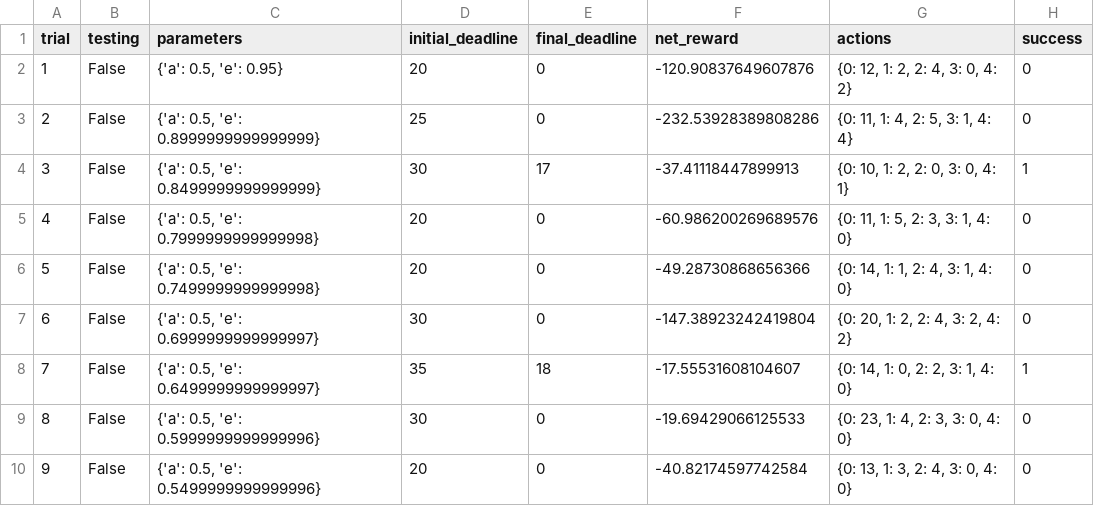
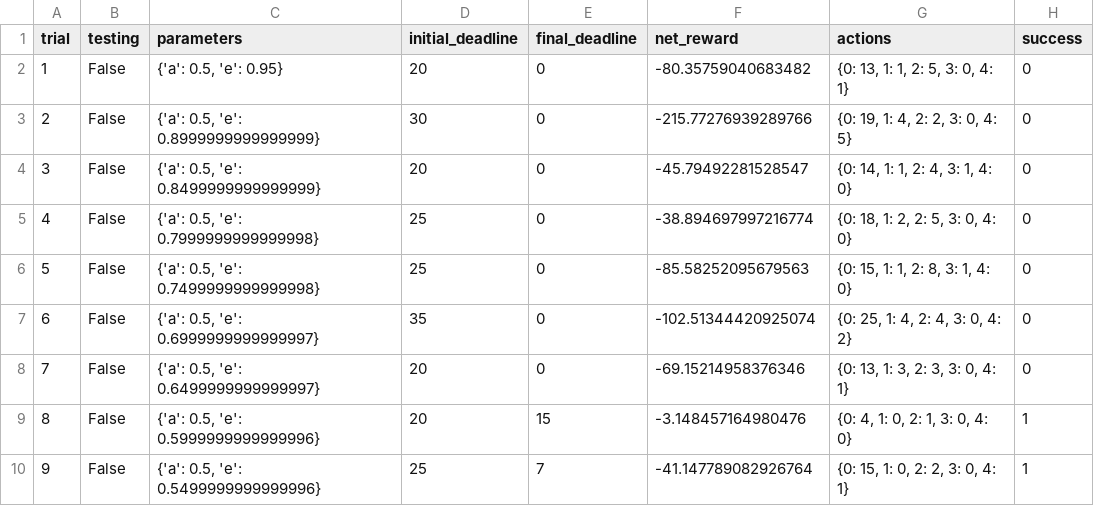
Before and after one commit to derasor/ML_4_Reinforcement_Learning, a CSV file: smartcab/logs/sim_default-learning.csv, drawn as a sheet; only a part is shown; the diff covers the shown part only.

```diff
--- a/smartcab/logs/sim_default-learning.csv
+++ b/smartcab/logs/sim_default-learning.csv
@@ -1,10 +1,10 @@
 trial,testing,parameters,initial_deadline,final_deadline,net_reward,actions,success
-1,False,"{'a': 0.5, 'e': 0.95}",20,0,-120.90837649607876,"{0: 12, 1: 2, 2: 4, 3: 0, 4: 2}",0
-2,False,"{'a': 0.5, 'e': 0.8999999999999999}",25,0,-232.53928389808286,"{0: 11, 1: 4, 2: 5, 3: 1, 4: 4}",0
-3,False,"{'a': 0.5, 'e': 0.8499999999999999}",30,17,-37.41118447899913,"{0: 10, 1: 2, 2: 0, 3: 0, 4: 1}",1
-4,False,"{'a': 0.5, 'e': 0.7999999999999998}",20,0,-60.986200269689576,"{0: 11, 1: 5, 2: 3, 3: 1, 4: 0}",0
-5,False,"{'a': 0.5, 'e': 0.7499999999999998}",20,0,-49.28730868656366,"{0: 14, 1: 1, 2: 4, 3: 1, 4: 0}",0
-6,False,"{'a': 0.5, 'e': 0.6999999999999997}",30,0,-147.38923242419804,"{0: 20, 1: 2, 2: 4, 3: 2, 4: 2}",0
-7,False,"{'a': 0.5, 'e': 0.6499999999999997}",35,18,-17.55531608104607,"{0: 14, 1: 0, 2: 2, 3: 1, 4: 0}",1
-8,False,"{'a': 0.5, 'e': 0.5999999999999996}",30,0,-19.69429066125533,"{0: 23, 1: 4, 2: 3, 3: 0, 4: 0}",0
-9,False,"{'a': 0.5, 'e': 0.5499999999999996}",20,0,-40.82174597742584,"{0: 13, 1: 3, 2: 4, 3: 0, 4: 0}",0
+1,False,"{'a': 0.5, 'e': 0.95}",20,0,-80.35759040683482,"{0: 13, 1: 1, 2: 5, 3: 0, 4: 1}",0
+2,False,"{'a': 0.5, 'e': 0.8999999999999999}",30,0,-215.77276939289766,"{0: 19, 1: 4, 2: 2, 3: 0, 4: 5}",0
+3,False,"{'a': 0.5, 'e': 0.8499999999999999}",20,0,-45.79492281528547,"{0: 14, 1: 1, 2: 4, 3: 1, 4: 0}",0
+4,False,"{'a': 0.5, 'e': 0.7999999999999998}",25,0,-38.894697997216774,"{0: 18, 1: 2, 2: 5, 3: 0, 4: 0}",0
+5,False,"{'a': 0.5, 'e': 0.7499999999999998}",25,0,-85.58252095679563,"{0: 15, 1: 1, 2: 8, 3: 1, 4: 0}",0
+6,False,"{'a': 0.5, 'e': 0.6999999999999997}",35,0,-102.51344420925074,"{0: 25, 1: 4, 2: 4, 3: 0, 4: 2}",0
+7,False,"{'a': 0.5, 'e': 0.6499999999999997}",20,0,-69.15214958376346,"{0: 13, 1: 3, 2: 3, 3: 0, 4: 1}",0
+8,False,"{'a': 0.5, 'e': 0.5999999999999996}",20,15,-3.148457164980476,"{0: 4, 1: 0, 2: 1, 3: 0, 4: 0}",1
+9,False,"{'a': 0.5, 'e': 0.5499999999999996}",25,7,-41.147789082926764,"{0: 15, 1: 0, 2: 2, 3: 0, 4: 1}",1
```
Also changed, not shown: 78 edited cells elsewhere in this file, 6 other files.
